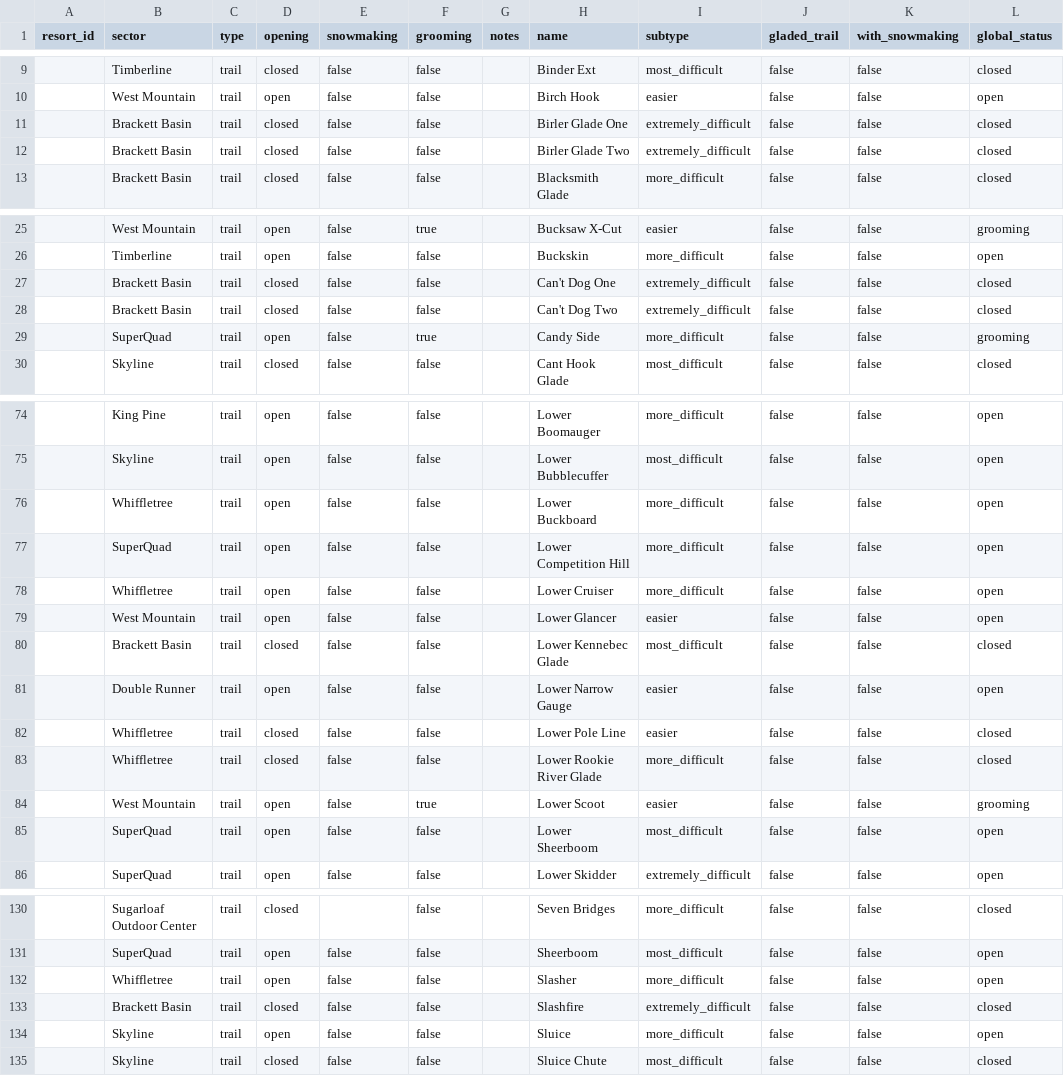
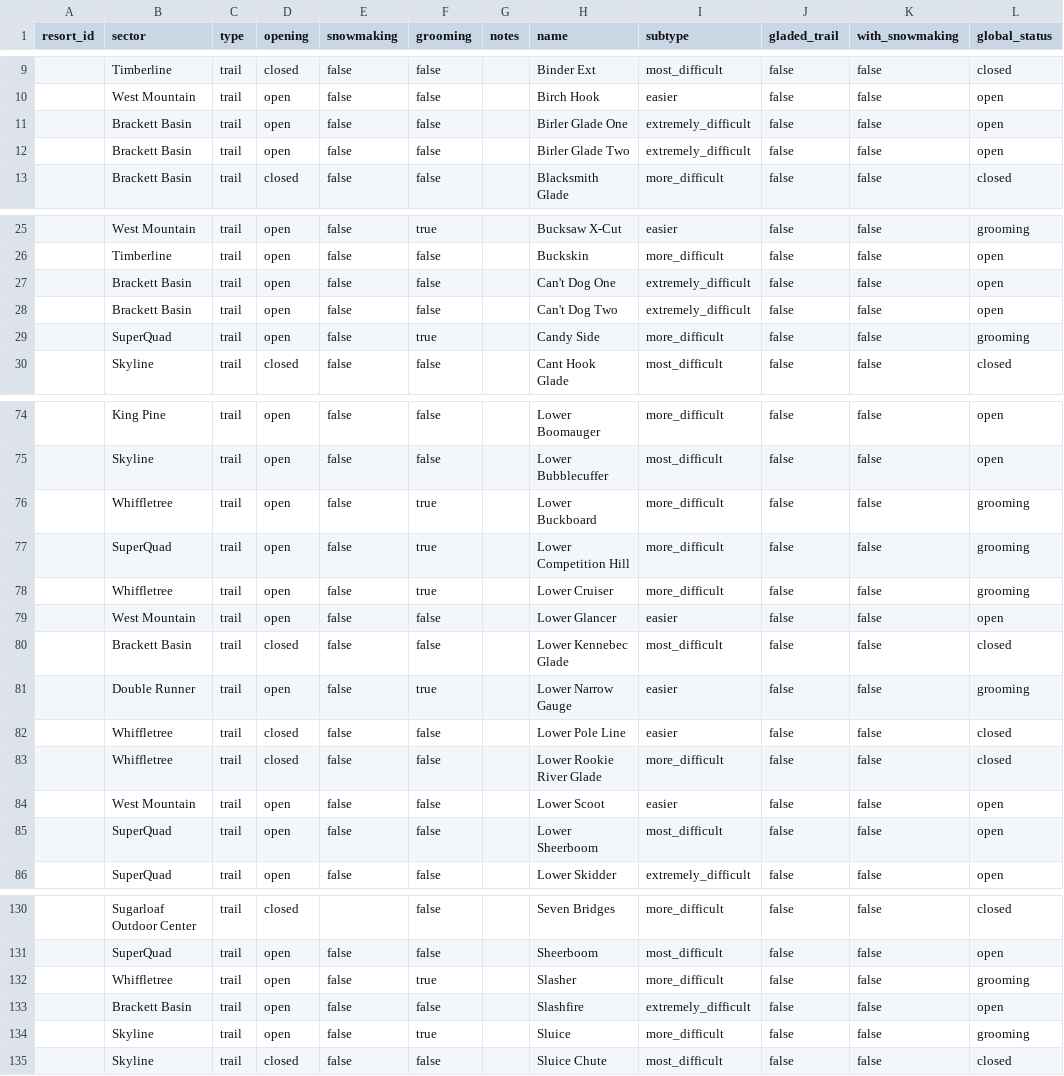
Before and after one commit to abkfenris/sugarloaf, a CSV file: trails.csv, drawn as a sheet; only a part is shown, gaps mark what is left out; the diff covers the shown part only.

```diff
--- a/trails.csv
+++ b/trails.csv
@@ -10,4 +10,4 @@ resort_id,sector,type,opening,snowmaking,grooming,notes,name,subtype,gladed_trai
 ,West Mountain,trail,open,false,false,,Birch Hook,easier,false,false,open
-,Brackett Basin,trail,closed,false,false,,Birler Glade One,extremely_difficult,false,false,closed
-,Brackett Basin,trail,closed,false,false,,Birler Glade Two,extremely_difficult,false,false,closed
+,Brackett Basin,trail,open,false,false,,Birler Glade One,extremely_difficult,false,false,open
+,Brackett Basin,trail,open,false,false,,Birler Glade Two,extremely_difficult,false,false,open
 ,Brackett Basin,trail,closed,false,false,,Blacksmith Glade,more_difficult,false,false,closed
@@ -26,4 +26,4 @@ resort_id,sector,type,opening,snowmaking,grooming,notes,name,subtype,gladed_trai
 ,Timberline,trail,open,false,false,,Buckskin,more_difficult,false,false,open
-,Brackett Basin,trail,closed,false,false,,Can't Dog One,extremely_difficult,false,false,closed
-,Brackett Basin,trail,closed,false,false,,Can't Dog Two,extremely_difficult,false,false,closed
+,Brackett Basin,trail,open,false,false,,Can't Dog One,extremely_difficult,false,false,open
+,Brackett Basin,trail,open,false,false,,Can't Dog Two,extremely_difficult,false,false,open
 ,SuperQuad,trail,open,false,true,,Candy Side,more_difficult,false,false,grooming
@@ -75,11 +75,11 @@ resort_id,sector,type,opening,snowmaking,grooming,notes,name,subtype,gladed_trai
 ,Skyline,trail,open,false,false,,Lower Bubblecuffer,most_difficult,false,false,open
-,Whiffletree,trail,open,false,false,,Lower Buckboard,more_difficult,false,false,open
-,SuperQuad,trail,open,false,false,,Lower Competition Hill,more_difficult,false,false,open
-,Whiffletree,trail,open,false,false,,Lower Cruiser,more_difficult,false,false,open
+,Whiffletree,trail,open,false,true,,Lower Buckboard,more_difficult,false,false,grooming
+,SuperQuad,trail,open,false,true,,Lower Competition Hill,more_difficult,false,false,grooming
+,Whiffletree,trail,open,false,true,,Lower Cruiser,more_difficult,false,false,grooming
 ,West Mountain,trail,open,false,false,,Lower Glancer,easier,false,false,open
 ,Brackett Basin,trail,closed,false,false,,Lower Kennebec Glade,most_difficult,false,false,closed
-,Double Runner,trail,open,false,false,,Lower Narrow Gauge,easier,false,false,open
+,Double Runner,trail,open,false,true,,Lower Narrow Gauge,easier,false,false,grooming
 ,Whiffletree,trail,closed,false,false,,Lower Pole Line,easier,false,false,closed
 ,Whiffletree,trail,closed,false,false,,Lower Rookie River Glade,more_difficult,false,false,closed
-,West Mountain,trail,open,false,true,,Lower Scoot,easier,false,false,grooming
+,West Mountain,trail,open,false,false,,Lower Scoot,easier,false,false,open
 ,SuperQuad,trail,open,false,false,,Lower Sheerboom,most_difficult,false,false,open
@@ -131,5 +131,5 @@ resort_id,sector,type,opening,snowmaking,grooming,notes,name,subtype,gladed_trai
 ,SuperQuad,trail,open,false,false,,Sheerboom,most_difficult,false,false,open
-,Whiffletree,trail,open,false,false,,Slasher,more_difficult,false,false,open
-,Brackett Basin,trail,closed,false,false,,Slashfire,extremely_difficult,false,false,closed
-,Skyline,trail,open,false,false,,Sluice,more_difficult,false,false,open
+,Whiffletree,trail,open,false,true,,Slasher,more_difficult,false,false,grooming
+,Brackett Basin,trail,open,false,false,,Slashfire,extremely_difficult,false,false,open
+,Skyline,trail,open,false,true,,Sluice,more_difficult,false,false,grooming
 ,Skyline,trail,closed,false,false,,Sluice Chute,most_difficult,false,false,closed
```
Also changed, not shown: 22 edited cells elsewhere in this file, 2 other files.
